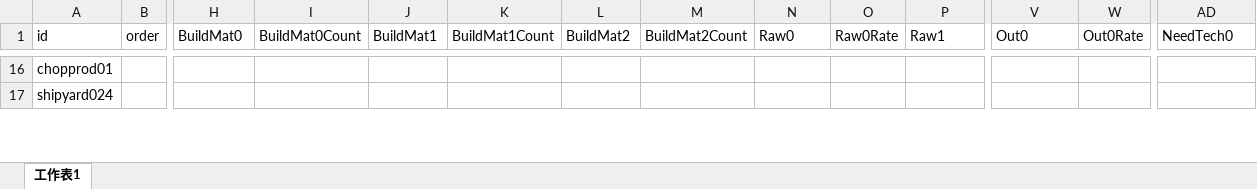
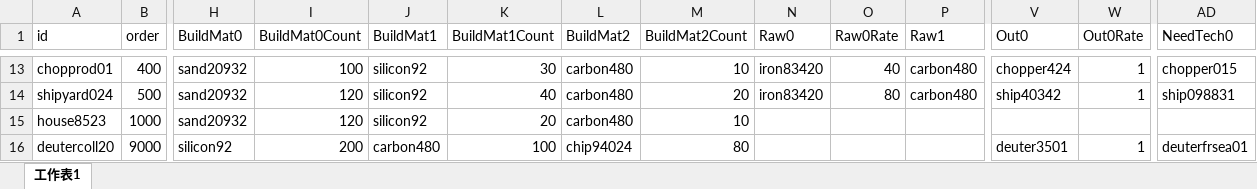
Before and after one commit to atom-chen/AnnoArk, an Excel workbook: Client/assets/Csv/Building.xlsx, sheet 工作表1, drawn as a sheet; only a part is shown, gaps mark what is left out; values as stored, in another font and other column widths than the file's, no borders; addresses are those after the commit; rows hold the shown columns only; the diff covers the shown part only; the diff names each change by its address in the sheet, - before the commit and + after, or states it on an @@ line.

```diff
--- a/Client/assets/Csv/Building.xlsx (sheet 工作表1)
+++ b/Client/assets/Csv/Building.xlsx (sheet 工作表1)
-B13 (order): (empty)
+B13 (order): 400
-H13:H14 (BuildMat0): (empty)
+H13:H14 (BuildMat0): sand20932
-I13 (BuildMat0Count): (empty)
+I13 (BuildMat0Count): 100
-J13:J14 (BuildMat1): (empty)
+J13:J14 (BuildMat1): silicon92
-K13 (BuildMat1Count): (empty)
+K13 (BuildMat1Count): 30
-L13:L14 (BuildMat2): (empty)
+L13:L14 (BuildMat2): carbon480
-M13 (BuildMat2Count): (empty)
+M13 (BuildMat2Count): 10
-N13:N14 (Raw0): (empty)
+N13:N14 (Raw0): iron83420
-O13 (Raw0Rate): (empty)
+O13 (Raw0Rate): 40
-P13:P14 (Raw1): (empty)
+P13:P14 (Raw1): carbon480
-V13 (Out0): (empty)
+V13 (Out0): chopper424
-W13:W14 (Out0Rate): (empty)
+W13:W14 (Out0Rate): 1
-AD13 (NeedTech0): (empty)
+AD13 (NeedTech0): chopper015
-B14 (order): (empty)
+B14 (order): 500
-I14 (BuildMat0Count): (empty)
+I14 (BuildMat0Count): 120
-K14 (BuildMat1Count): (empty)
+K14 (BuildMat1Count): 40
-M14 (BuildMat2Count): (empty)
+M14 (BuildMat2Count): 20
-O14 (Raw0Rate): (empty)
+O14 (Raw0Rate): 80
-V14 (Out0): (empty)
+V14 (Out0): ship40342
-AD14 (NeedTech0): (empty)
+AD14 (NeedTech0): ship098831
+row 15: house8523 | 1000 | sand20932 | 120 | silicon92 | 20 | carbon480 | 10
+row 16: deutercoll20 | 9000 | silicon92 | 200 | carbon480 | 100 | chip94024 | 80 |  |  |  | deuter3501 | 1 | deuterfrsea01
```
Also changed, not shown: 3 added rows, 6 removed rows and 73 edited cells elsewhere in this sheet, formulas that keep their value, 23 other files.
